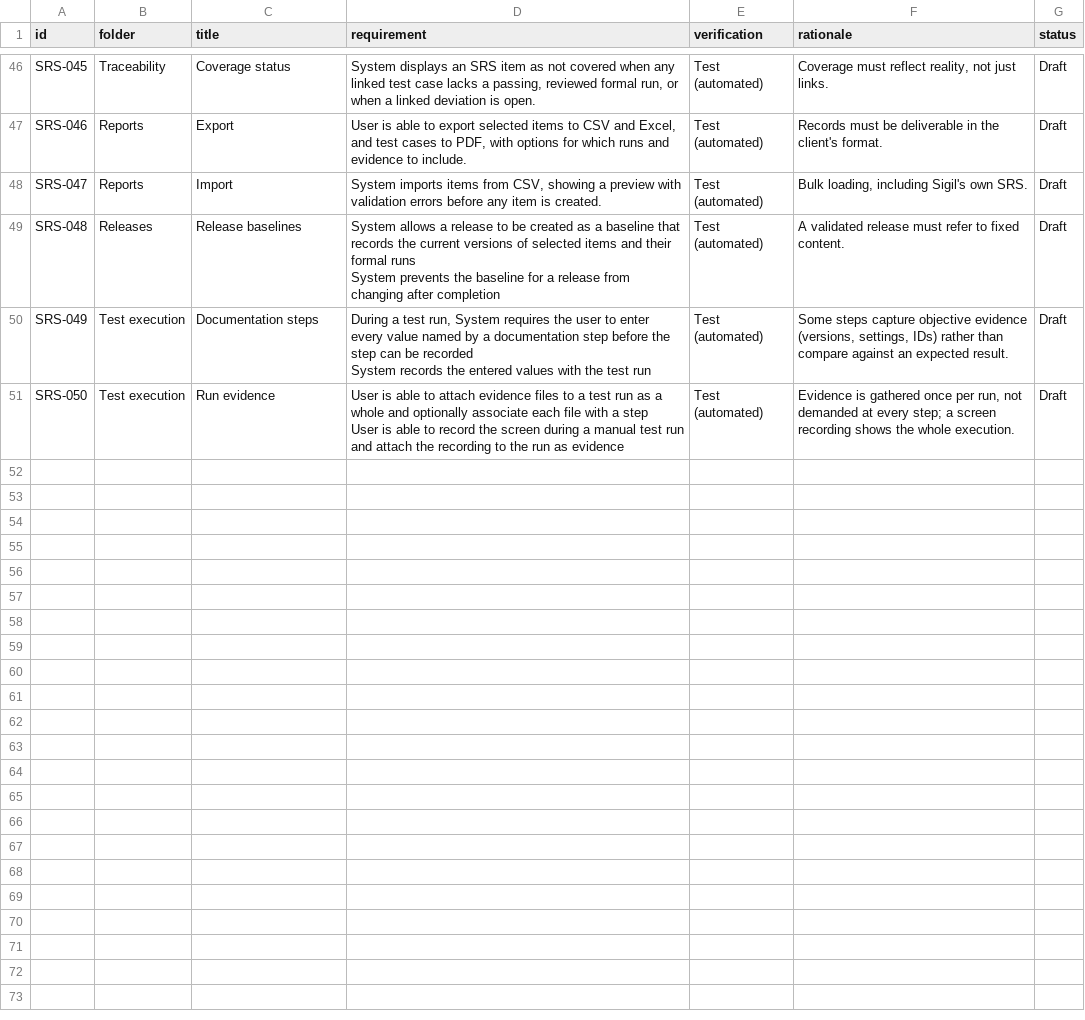
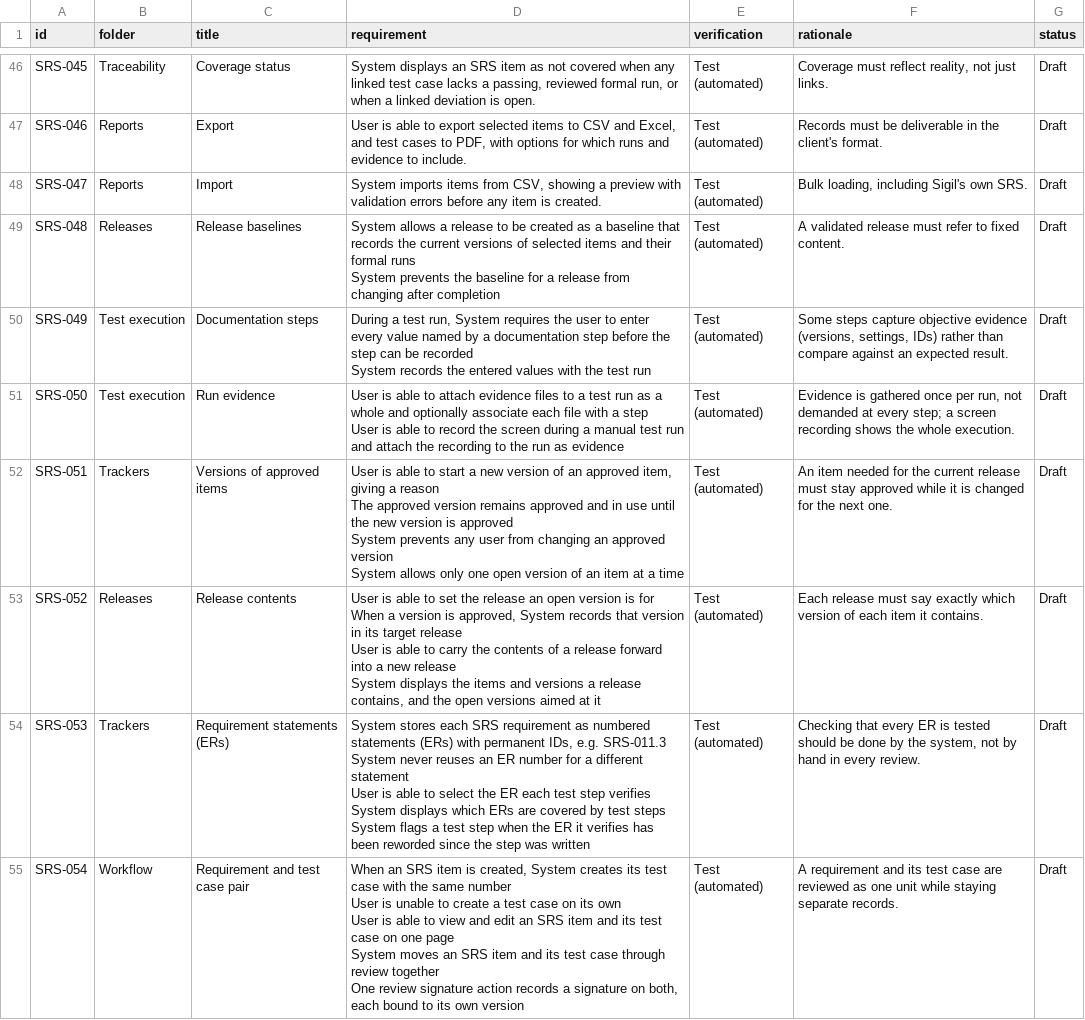
Before and after one commit to pyrpapa/sigil-alm, a CSV file: docs/validation/srs-v1.csv, drawn as a sheet; only a part is shown, gaps mark what is left out; the diff covers the shown part only.

Commit message:
Versions, releases, ERs, SRS/TC pairs, review dashboard

```diff
--- a/docs/validation/srs-v1.csv
+++ b/docs/validation/srs-v1.csv
@@ -92 +93,19 @@ SRS-050,Test execution,Run evidence,"User is able to attach evidence files to a
 User is able to record the screen during a manual test run and attach the recording to the run as evidence",Test (automated),"Evidence is gathered once per run, not demanded at every step; a screen recording shows the whole execution.",Draft
+SRS-051,Trackers,Versions of approved items,"User is able to start a new version of an approved item, giving a reason
+The approved version remains approved and in use until the new version is approved
+System prevents any user from changing an approved version
+System allows only one open version of an item at a time",Test (automated),"An item needed for the current release must stay approved while it is changed for the next one.",Draft
+SRS-052,Releases,Release contents,"User is able to set the release an open version is for
+When a version is approved, System records that version in its target release
+User is able to carry the contents of a release forward into a new release
+System displays the items and versions a release contains, and the open versions aimed at it",Test (automated),"Each release must say exactly which version of each item it contains.",Draft
+SRS-053,Trackers,Requirement statements (ERs),"System stores each SRS requirement as numbered statements (ERs) with permanent IDs, e.g. SRS-011.3
+System never reuses an ER number for a different statement
+User is able to select the ER each test step verifies
+System displays which ERs are covered by test steps
+System flags a test step when the ER it verifies has been reworded since the step was written",Test (automated),"Checking that every ER is tested should be done by the system, not by hand in every review.",Draft
+SRS-054,Workflow,Requirement and test case pair,"When an SRS item is created, System creates its test case with the same number
+User is unable to create a test case on its own
+User is able to view and edit an SRS item and its test case on one page
+System moves an SRS item and its test case through review together
+One review signature action records a signature on both, each bound to its own version",Test (automated),"A requirement and its test case are reviewed as one unit while staying separate records.",Draft
```
Also changed, not shown: 4 added rows and 1 edited cell elsewhere in this file, 34 other files.
